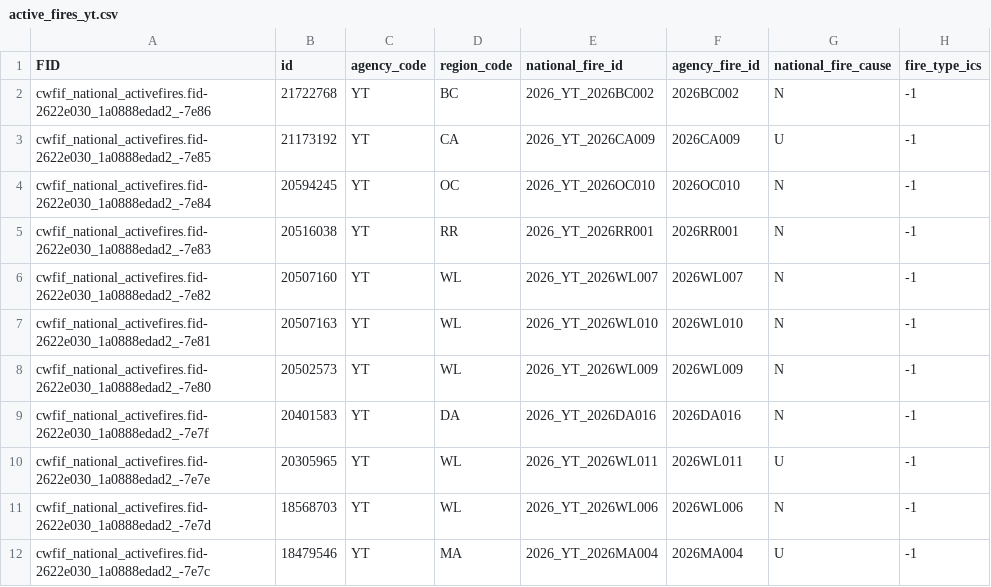
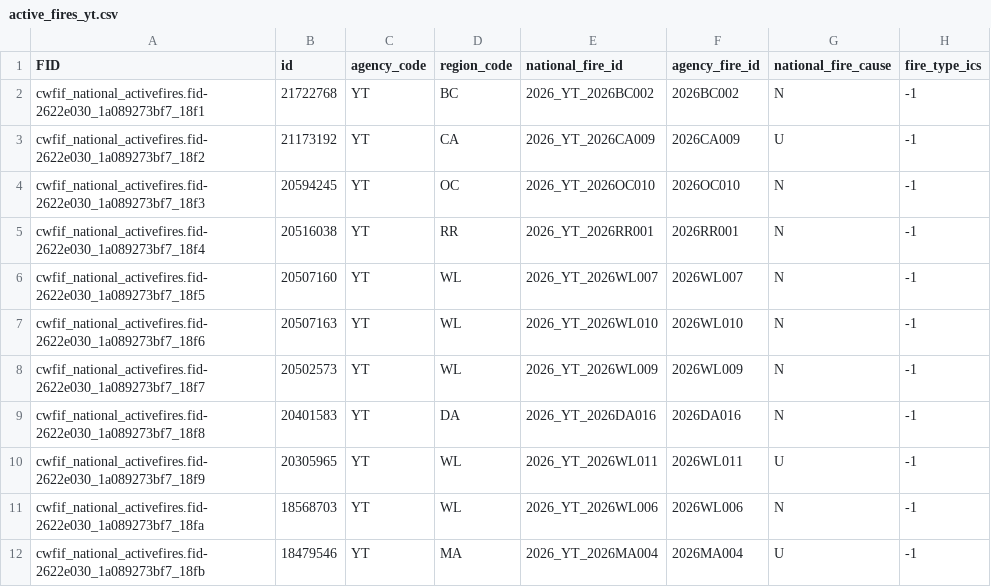
Before and after one commit to jagius/cda-air-quality-compiler, a CSV file: docs/active_fires_yt.csv, drawn as a sheet; only a part is shown; the diff covers the shown part only; the diff names each change by its address in the sheet, - before the commit and + after, or states it on an @@ line.

```diff
--- a/docs/active_fires_yt.csv
+++ b/docs/active_fires_yt.csv
-A2 (FID): cwfif_national_activefires.fid-2622e030_1a0888edad2_-7e86
+A2 (FID): cwfif_national_activefires.fid-2622e030_1a089273bf7_18f1
-A3 (FID): cwfif_national_activefires.fid-2622e030_1a0888edad2_-7e85
+A3 (FID): cwfif_national_activefires.fid-2622e030_1a089273bf7_18f2
-A4 (FID): cwfif_national_activefires.fid-2622e030_1a0888edad2_-7e84
+A4 (FID): cwfif_national_activefires.fid-2622e030_1a089273bf7_18f3
-A5 (FID): cwfif_national_activefires.fid-2622e030_1a0888edad2_-7e83
+A5 (FID): cwfif_national_activefires.fid-2622e030_1a089273bf7_18f4
-A6 (FID): cwfif_national_activefires.fid-2622e030_1a0888edad2_-7e82
+A6 (FID): cwfif_national_activefires.fid-2622e030_1a089273bf7_18f5
-A7 (FID): cwfif_national_activefires.fid-2622e030_1a0888edad2_-7e81
+A7 (FID): cwfif_national_activefires.fid-2622e030_1a089273bf7_18f6
-A8 (FID): cwfif_national_activefires.fid-2622e030_1a0888edad2_-7e80
+A8 (FID): cwfif_national_activefires.fid-2622e030_1a089273bf7_18f7
-A9 (FID): cwfif_national_activefires.fid-2622e030_1a0888edad2_-7e7f
+A9 (FID): cwfif_national_activefires.fid-2622e030_1a089273bf7_18f8
-A10 (FID): cwfif_national_activefires.fid-2622e030_1a0888edad2_-7e7e
+A10 (FID): cwfif_national_activefires.fid-2622e030_1a089273bf7_18f9
-A11 (FID): cwfif_national_activefires.fid-2622e030_1a0888edad2_-7e7d
+A11 (FID): cwfif_national_activefires.fid-2622e030_1a089273bf7_18fa
-A12 (FID): cwfif_national_activefires.fid-2622e030_1a0888edad2_-7e7c
+A12 (FID): cwfif_national_activefires.fid-2622e030_1a089273bf7_18fb
```
Also changed, not shown: 28 edited cells elsewhere in this file, docs/active_fires.csv, docs/active_fires_bc.csv, 8 other files.
